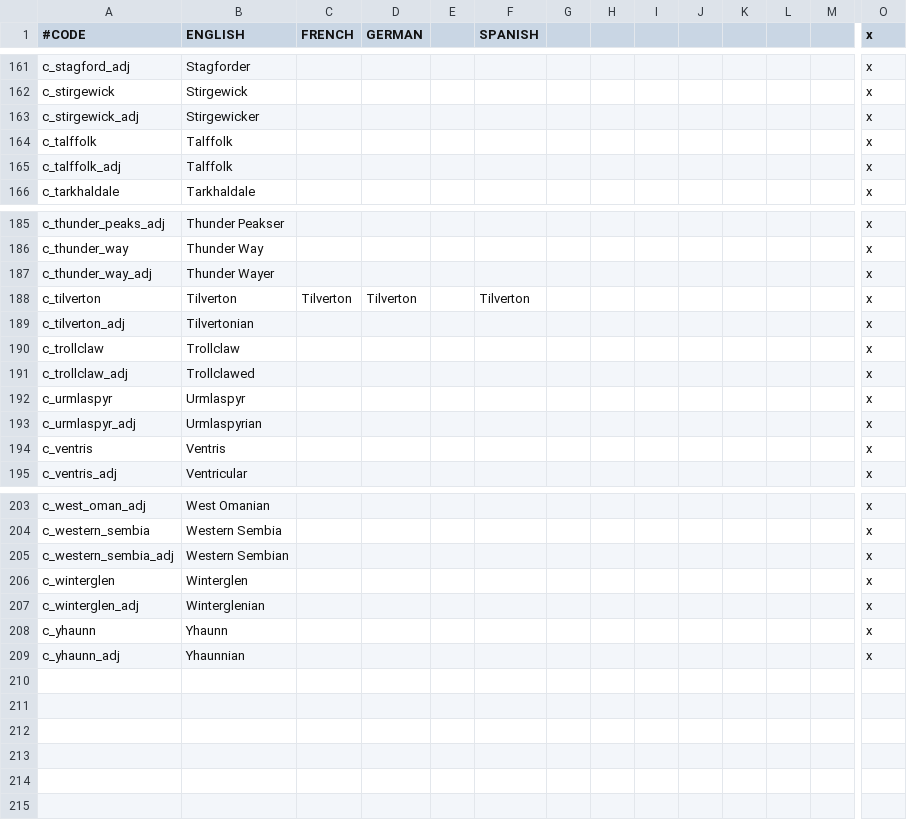
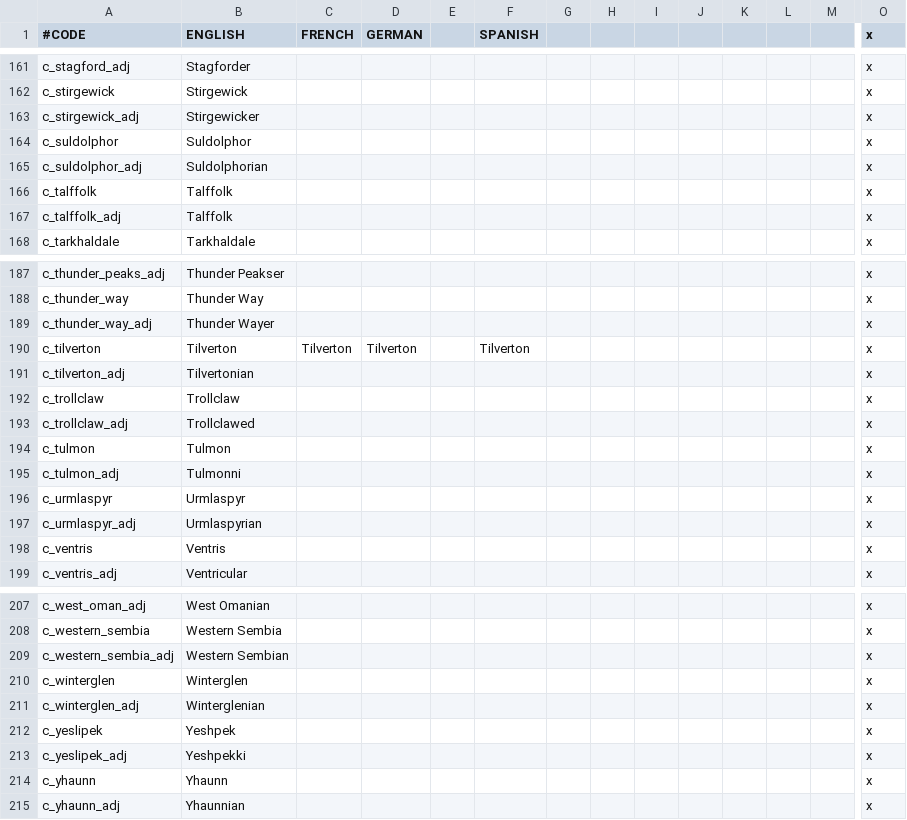
Before and after one commit to chriscohen/ck2-forgottenkings, a CSV file: ForgottenRealms/localisation/00_County_names.csv, drawn as a sheet; only a part is shown, gaps mark what is left out; rows hold the shown columns only; the diff names each change by its address in the sheet, - before the commit and + after, or states it on an @@ line.

```diff
--- a/ForgottenRealms/localisation/00_County_names.csv
+++ b/ForgottenRealms/localisation/00_County_names.csv
+row 164: c_suldolphor | Suldolphor |  |  |  |  |  |  |  |  |  |  |  | x
+row 165: c_suldolphor_adj | Suldolphorian |  |  |  |  |  |  |  |  |  |  |  | x
+row 194: c_tulmon | Tulmon |  |  |  |  |  |  |  |  |  |  |  | x
+row 195: c_tulmon_adj | Tulmonni |  |  |  |  |  |  |  |  |  |  |  | x
+row 212: c_yeslipek | Yeshpek |  |  |  |  |  |  |  |  |  |  |  | x
+row 213: c_yeslipek_adj | Yeshpekki |  |  |  |  |  |  |  |  |  |  |  | x
```
Also changed, not shown: ForgottenRealms/localisation/00_Barony_names.csv, ForgottenRealms/localisation/00_Cultures.csv, 45 other files.
